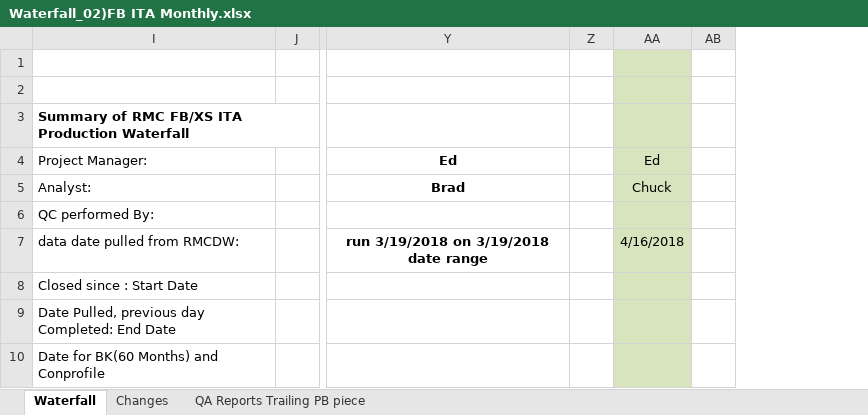
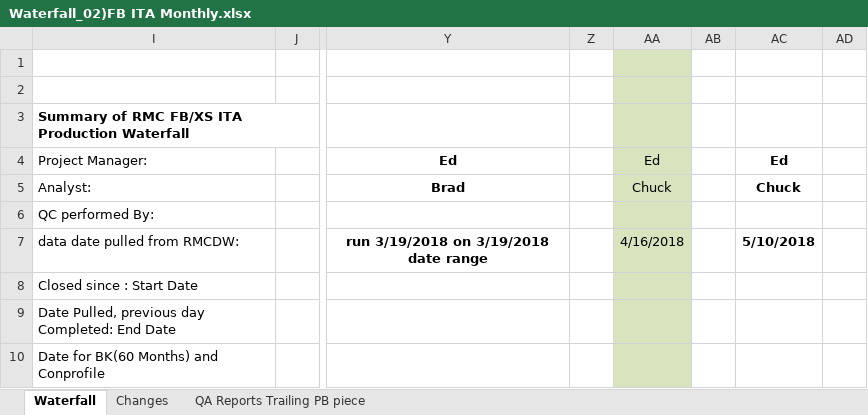
Before and after one commit to charlesepps79/FBXMITA, an Excel workbook: Waterfall_02)FB ITA Monthly.xlsx, sheet Waterfall, drawn as a sheet; only a part is shown, gaps mark what is left out; values as stored, in another font and other column widths than the file's, no borders; the diff names each change by its address in the sheet, - before the commit and + after, or states it on an @@ line.

```diff
--- a/Waterfall_02)FB ITA Monthly.xlsx (sheet Waterfall)
+++ b/Waterfall_02)FB ITA Monthly.xlsx (sheet Waterfall)
+column AC, rows 4-7: Ed | Chuck |  | 5/10/2018
+column AD, empty
```
Also changed, not shown: sheet QA Reports Trailing PB piece, 2 other files.
